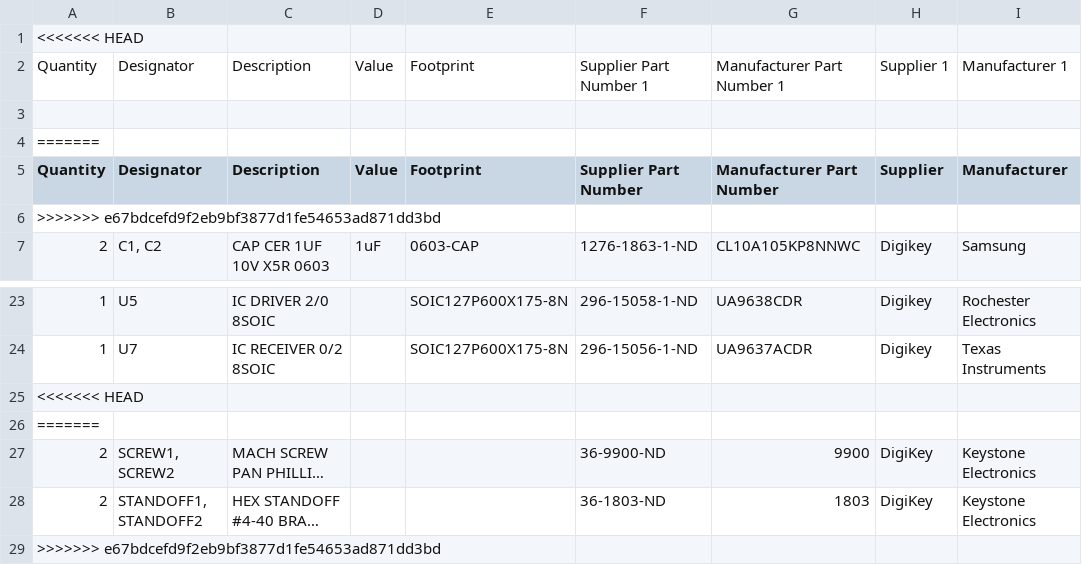
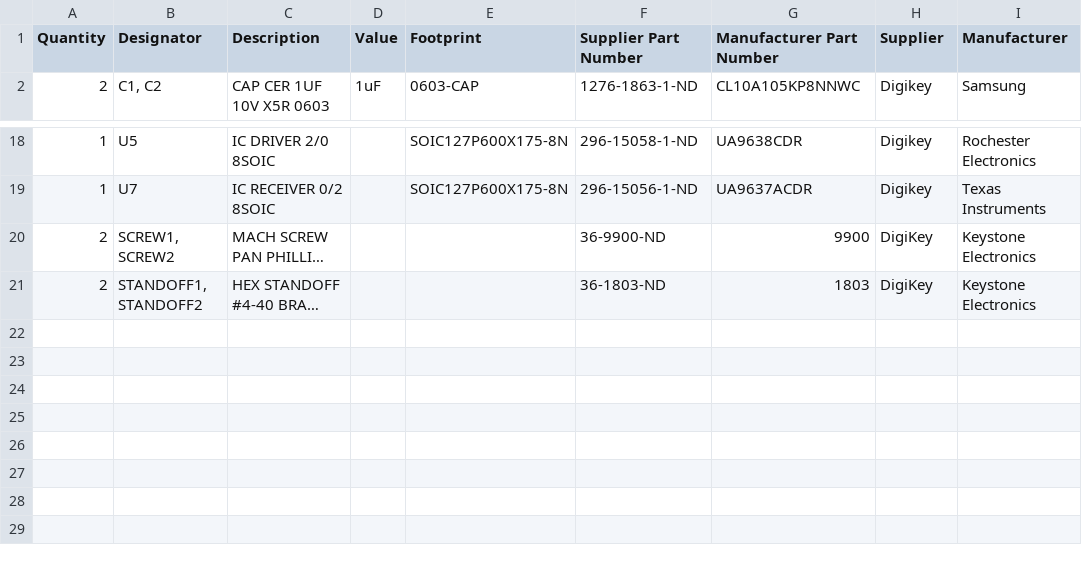
Before and after one commit to Severson-Group/AMDC-Hardware, a CSV file: Accessories/Kaman_IO_ConverterBoard/REV20230213C/io-converter-board-bom.csv, drawn as a sheet; only a part is shown, gaps mark what is left out; long unchanged cells end in …; the diff names each change by its address in the sheet, - before the commit and + after, or states it on an @@ line.

Commit message:
removes symbols in bom

```diff
--- a/Accessories/Kaman_IO_ConverterBoard/REV20230213C/io-converter-board-bom.csv
+++ b/Accessories/Kaman_IO_ConverterBoard/REV20230213C/io-converter-board-bom.csv
-row 1: <<<<<<< HEAD
-row 2: Quantity | Designator | Description | Value | Footprint | Supplier Part Number 1 | Manufacturer Part Number 1 | Supplier 1 | Manufacturer 1
-row 3: (empty)
-row 4: =======
-row 6: >>>>>>> e67bdcefd9f2eb9bf3877d1fe54653ad871dd3bd
-row 25: <<<<<<< HEAD
-row 26: =======
-row 29: >>>>>>> e67bdcefd9f2eb9bf3877d1fe54653ad871dd3bd
```
